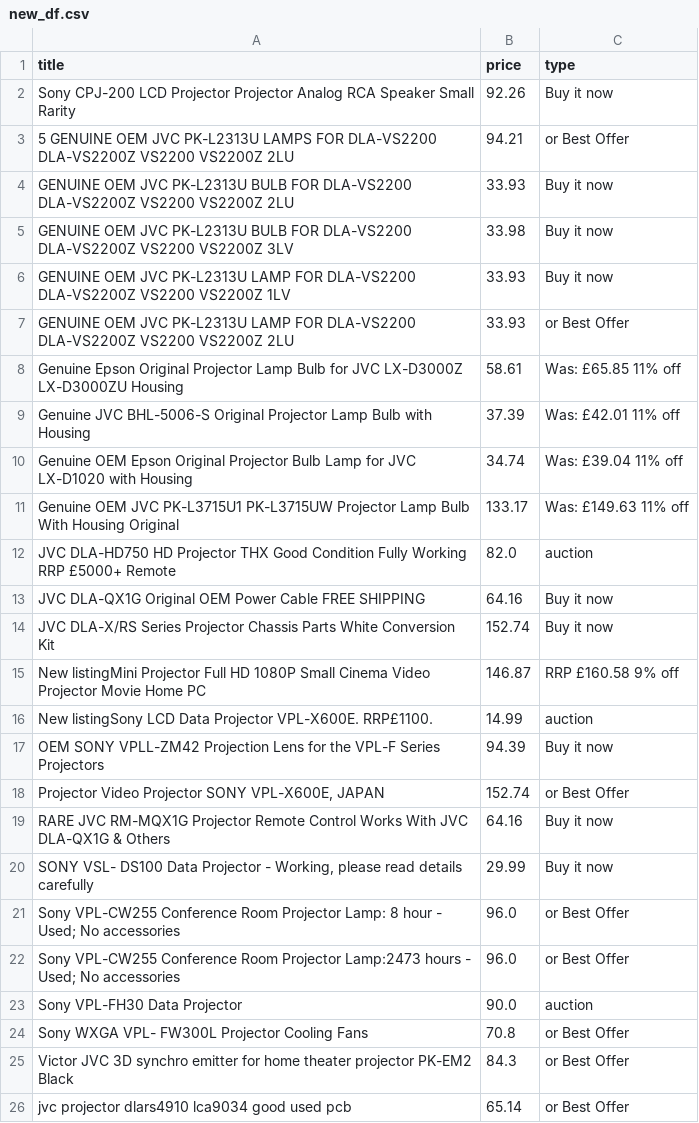
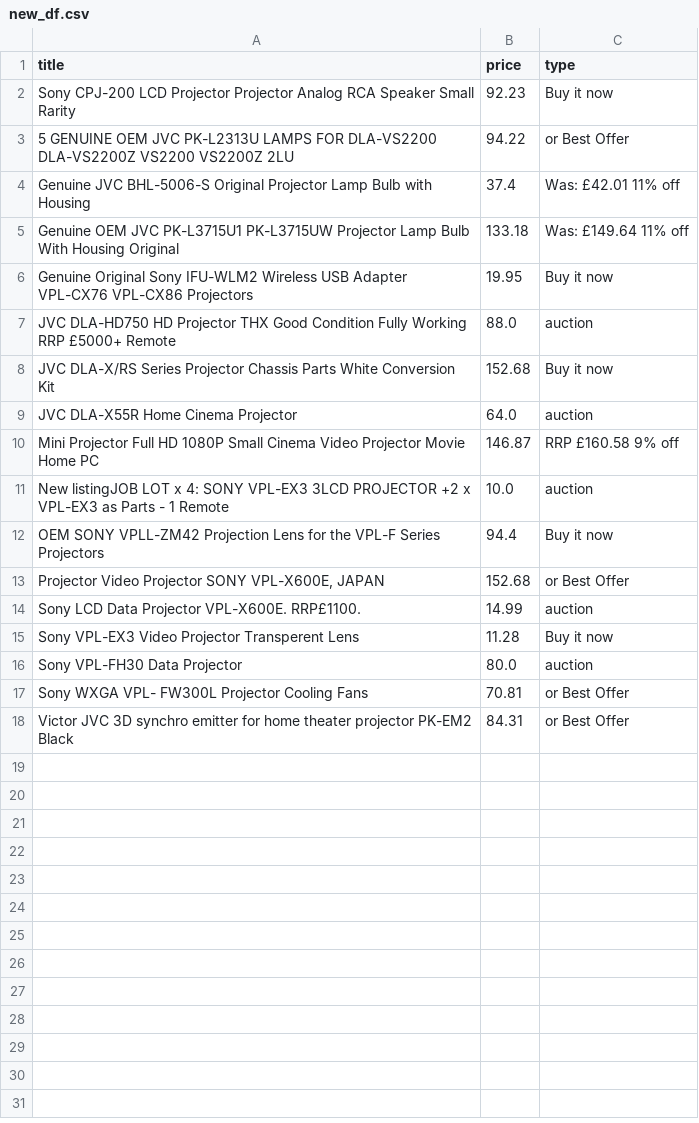
Before and after one commit to LFCottrell/Ebay_JVC, a CSV file: new_df.csv, drawn as a sheet.

```diff
--- a/new_df.csv
+++ b/new_df.csv
@@ -1,26 +1,18 @@
 title,price,type
- Sony CPJ-200 LCD Projector Projector Analog RCA Speaker Small Rarity ,92.26,Buy it now
-5 GENUINE OEM JVC PK-L2313U LAMPS FOR DLA-VS2200 DLA-VS2200Z VS2200 VS2200Z 2LU,94.21,or Best Offer
-GENUINE OEM JVC PK-L2313U BULB FOR DLA-VS2200 DLA-VS2200Z VS2200 VS2200Z 2LU,33.93,Buy it now
-GENUINE OEM JVC PK-L2313U BULB FOR DLA-VS2200 DLA-VS2200Z VS2200 VS2200Z 3LV,33.98,Buy it now
-GENUINE OEM JVC PK-L2313U LAMP FOR DLA-VS2200 DLA-VS2200Z VS2200 VS2200Z 1LV,33.93,Buy it now
-GENUINE OEM JVC PK-L2313U LAMP FOR DLA-VS2200 DLA-VS2200Z VS2200 VS2200Z 2LU,33.93,or Best Offer
-Genuine Epson Original Projector Lamp Bulb for JVC LX-D3000Z LX-D3000ZU Housing,58.61,Was: £65.85  11% off
-Genuine JVC BHL-5006-S Original Projector Lamp Bulb with Housing,37.39,Was: £42.01  11% off
-Genuine OEM Epson Original Projector Bulb Lamp for JVC LX-D1020 with Housing,34.74,Was: £39.04  11% off
-Genuine OEM JVC PK-L3715U1 PK-L3715UW Projector Lamp Bulb With Housing Original,133.17,Was: £149.63  11% off
-JVC DLA-HD750 HD Projector THX Good Condition Fully Working RRP £5000+ Remote,82.0,auction
-JVC DLA-QX1G Original OEM Power Cable FREE SHIPPING,64.16,Buy it now
-JVC DLA-X/RS Series Projector Chassis Parts White Conversion Kit,152.74,Buy it now
-New listingMini Projector Full HD 1080P Small Cinema Video Projector Movie Home PC,146.87,RRP £160.58  9% off
-New listingSony LCD Data Projector VPL-X600E. RRP£1100. ,14.99,auction
-OEM SONY VPLL-ZM42 Projection Lens for the VPL-F Series Projectors,94.39,Buy it now
-"Projector Video Projector SONY VPL-X600E, JAPAN",152.74,or Best Offer
-RARE JVC RM-MQX1G Projector Remote Control Works With JVC DLA-QX1G & Others,64.16,Buy it now
-"SONY VSL- DS100 Data Projector  - Working, please read details carefully",29.99,Buy it now
-Sony VPL-CW255 Conference Room Projector Lamp: 8 hour - Used; No accessories,96.0,or Best Offer
-Sony VPL-CW255 Conference Room Projector Lamp:2473 hours - Used; No accessories,96.0,or Best Offer
-Sony VPL-FH30 Data Projector,90.0,auction
-Sony WXGA VPL- FW300L Projector Cooling Fans,70.8,or Best Offer
-Victor JVC 3D synchro emitter for home theater projector PK-EM2 Black,84.3,or Best Offer
-jvc projector dlars4910 lca9034 good used pcb,65.14,or Best Offer
+ Sony CPJ-200 LCD Projector Projector Analog RCA Speaker Small Rarity ,92.23,Buy it now
+5 GENUINE OEM JVC PK-L2313U LAMPS FOR DLA-VS2200 DLA-VS2200Z VS2200 VS2200Z 2LU,94.22,or Best Offer
+Genuine JVC BHL-5006-S Original Projector Lamp Bulb with Housing,37.4,Was: £42.01  11% off
+Genuine OEM JVC PK-L3715U1 PK-L3715UW Projector Lamp Bulb With Housing Original,133.18,Was: £149.64  11% off
+Genuine Original Sony IFU-WLM2 Wireless USB Adapter VPL-CX76 VPL-CX86 Projectors,19.95,Buy it now
+JVC DLA-HD750 HD Projector THX Good Condition Fully Working RRP £5000+ Remote,88.0,auction
+JVC DLA-X/RS Series Projector Chassis Parts White Conversion Kit,152.68,Buy it now
+JVC DLA-X55R Home Cinema Projector,64.0,auction
+Mini Projector Full HD 1080P Small Cinema Video Projector Movie Home PC,146.87,RRP £160.58  9% off
+New listingJOB LOT x 4: SONY VPL-EX3 3LCD PROJECTOR +2 x VPL-EX3 as Parts - 1 Remote,10.0,auction
+OEM SONY VPLL-ZM42 Projection Lens for the VPL-F Series Projectors,94.4,Buy it now
+"Projector Video Projector SONY VPL-X600E, JAPAN",152.68,or Best Offer
+Sony LCD Data Projector VPL-X600E. RRP£1100. ,14.99,auction
+Sony VPL-EX3 Video Projector Transperent Lens,11.28,Buy it now
+Sony VPL-FH30 Data Projector,80.0,auction
+Sony WXGA VPL- FW300L Projector Cooling Fans,70.81,or Best Offer
+Victor JVC 3D synchro emitter for home theater projector PK-EM2 Black,84.31,or Best Offer
```
Also changed, not shown: old_df.csv, output_auction.csv, 1 other file.
